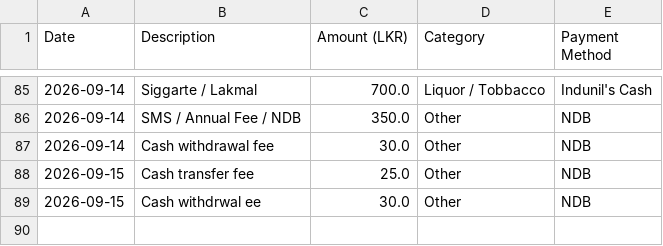
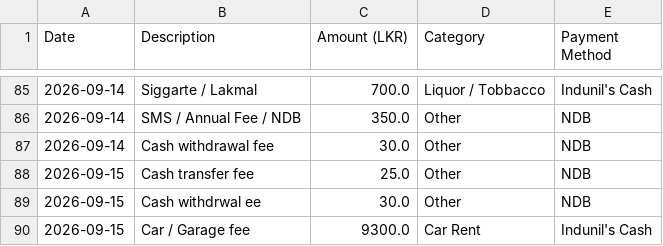
Before and after one commit to idulakpr/family-finance-tracker, a CSV file: data/expenses.csv, drawn as a sheet; only a part is shown, gaps mark what is left out; the diff names each change by its address in the sheet, - before the commit and + after, or states it on an @@ line.

Commit message:
Add new expense

```diff
--- a/data/expenses.csv
+++ b/data/expenses.csv
+row 90: 2026-09-15 | Car / Garage fee | 9300.0 | Car Rent | Indunil's Cash
```
